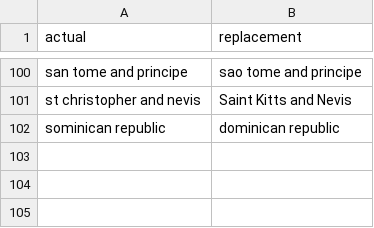
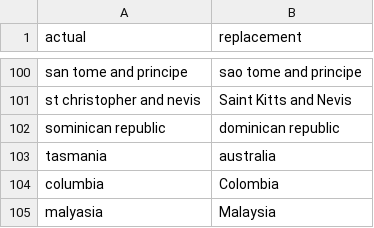
Before and after one commit to flinder/human_rights_text, a CSV file: data/coding_files/countryname_typos.csv, drawn as a sheet; only a part is shown, gaps mark what is left out; the diff names each change by its address in the sheet, - before the commit and + after, or states it on an @@ line.

```diff
--- a/data/coding_files/countryname_typos.csv
+++ b/data/coding_files/countryname_typos.csv
+row 103: tasmania | australia
+row 104: columbia | Colombia
+row 105: malyasia | Malaysia
```
Also changed, not shown: 1 other file.
